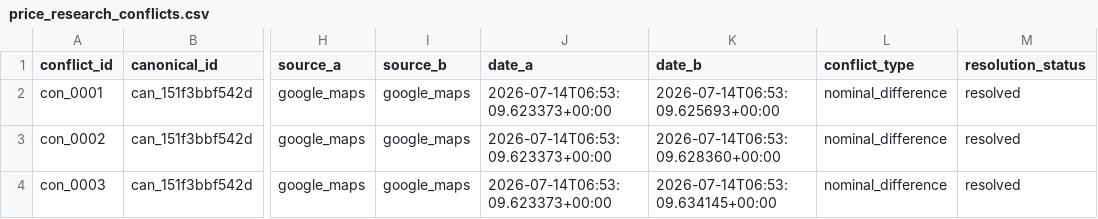
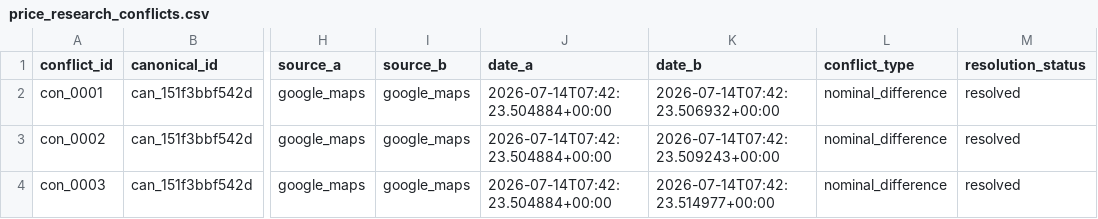
Before and after one commit to RahmatHadinata23758051/RekomendasiWisata, a CSV file: Scraping/reports/price_research_conflicts.csv, drawn as a sheet; only a part is shown, gaps mark what is left out; the diff names each change by its address in the sheet, - before the commit and + after, or states it on an @@ line.

Commit message:
feat: implement external price verification pipeline and verify 11 pilot candidates

```diff
--- a/Scraping/reports/price_research_conflicts.csv
+++ b/Scraping/reports/price_research_conflicts.csv
-J2:J4 (date_a): 2026-07-14T06:53:09.623373+00:00
+J2:J4 (date_a): 2026-07-14T07:42:23.504884+00:00
-K2 (date_b): 2026-07-14T06:53:09.625693+00:00
+K2 (date_b): 2026-07-14T07:42:23.506932+00:00
-K3 (date_b): 2026-07-14T06:53:09.628360+00:00
+K3 (date_b): 2026-07-14T07:42:23.509243+00:00
-K4 (date_b): 2026-07-14T06:53:09.634145+00:00
+K4 (date_b): 2026-07-14T07:42:23.514977+00:00
```
Also changed, not shown: Scraping/reports/price_research_coverage.csv, Scraping/reports/price_research_temporal.csv, 24 other files.
